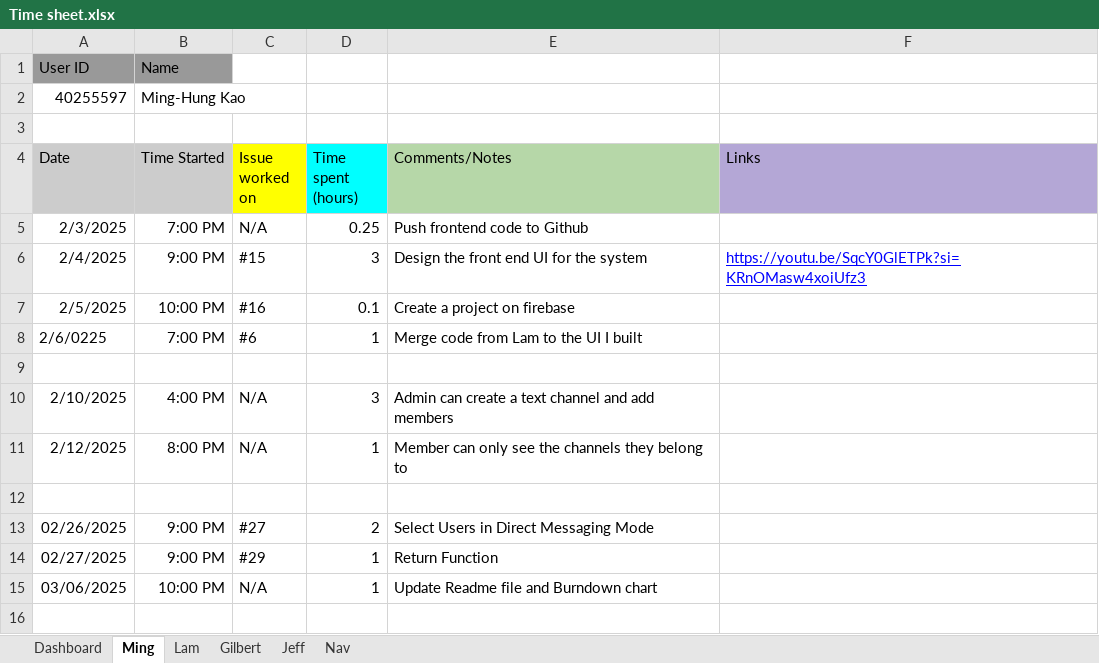
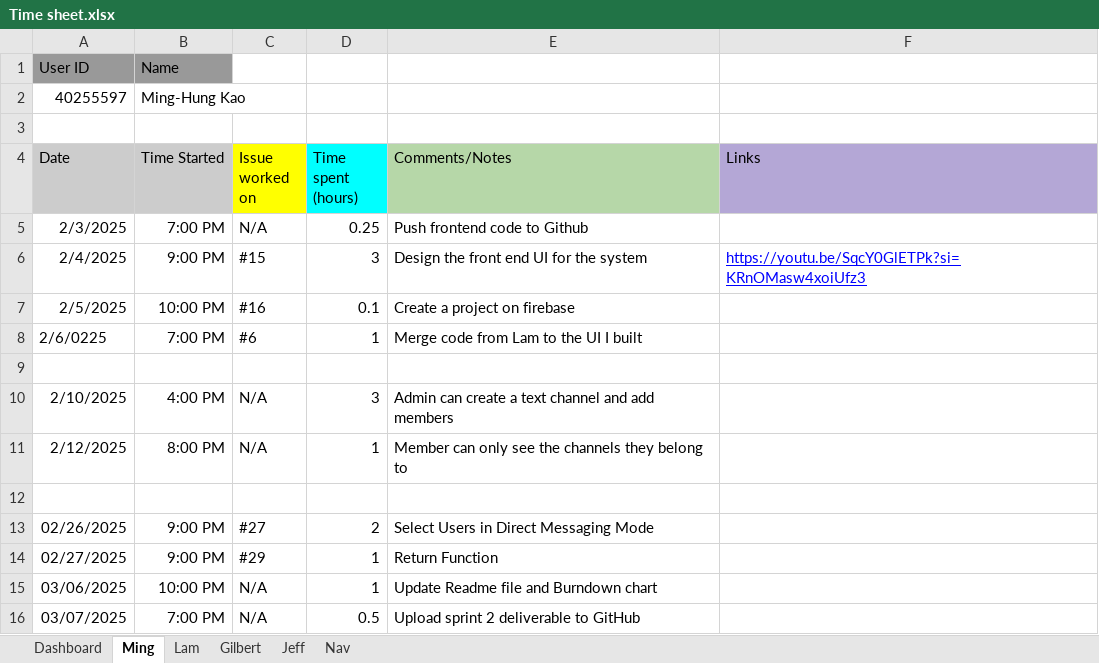
Before and after one commit to Tomfoolery-concordia-soen341/Tomfoolery-SOEN341_Project_W25, an Excel workbook: Documentation/Sprint2_Deliverable/TimeSheet/Time sheet.xlsx, sheet Ming, drawn as a sheet; values as stored, in another font and other column widths than the file's, no borders; charts and pictures not drawn; the diff names each change by its address in the sheet, - before the commit and + after, or states it on an @@ line.

Commit message:
sprint 2 deliverable

```diff
--- a/Documentation/Sprint2_Deliverable/TimeSheet/Time sheet.xlsx (sheet Ming)
+++ b/Documentation/Sprint2_Deliverable/TimeSheet/Time sheet.xlsx (sheet Ming)
+row 16: 03/07/2025 | 7:00 PM | N/A | 0.5 | Upload sprint 2 deliverable to GitHub
```
Also changed, not shown: sheet Jeff.
